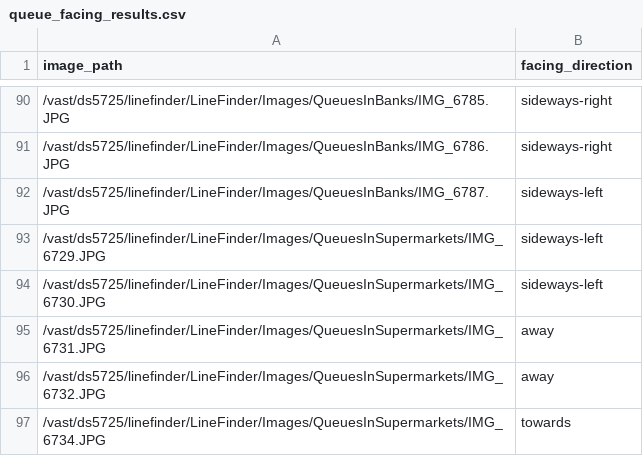
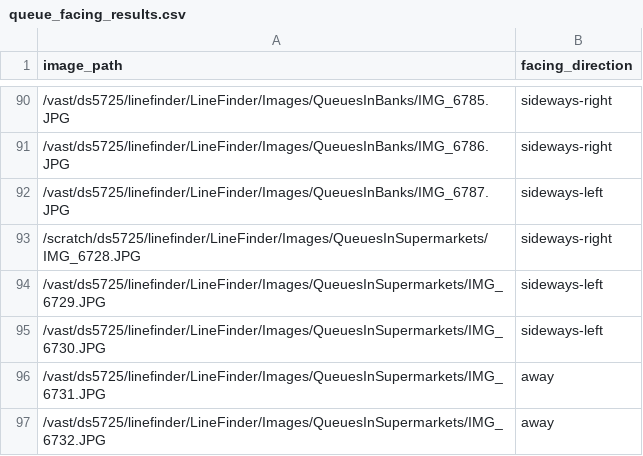
Before and after one commit to deansmile/LineFinder, a CSV file: LineFinder/code/queue_facing_results.csv, drawn as a sheet; only a part is shown, gaps mark what is left out; the shorter side is filled out with more unchanged rows.

```diff
--- a/LineFinder/code/queue_facing_results.csv
+++ b/LineFinder/code/queue_facing_results.csv
@@ -92,2 +92,3 @@ image_path,facing_direction
 /vast/ds5725/linefinder/LineFinder/Images/QueuesInBanks/IMG_6787.JPG,sideways-left
+/scratch/ds5725/linefinder/LineFinder/Images/QueuesInSupermarkets/IMG_6728.JPG,sideways-right
 /vast/ds5725/linefinder/LineFinder/Images/QueuesInSupermarkets/IMG_6729.JPG,sideways-left
```
Also changed, not shown: LineFinder/code/OLD_number_of_people.csv, LineFinder/code/line_visibility_new.csv, 8 other files.
